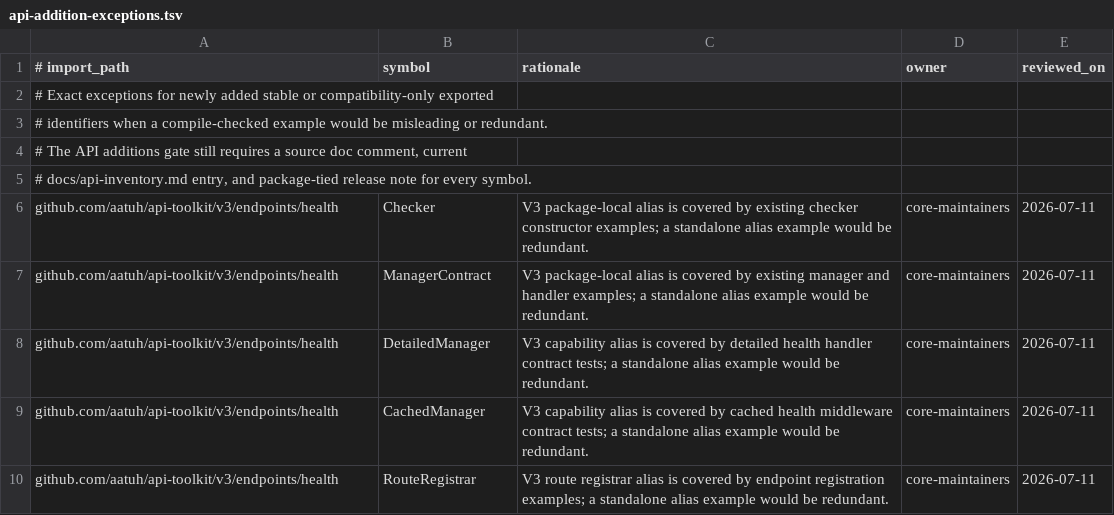
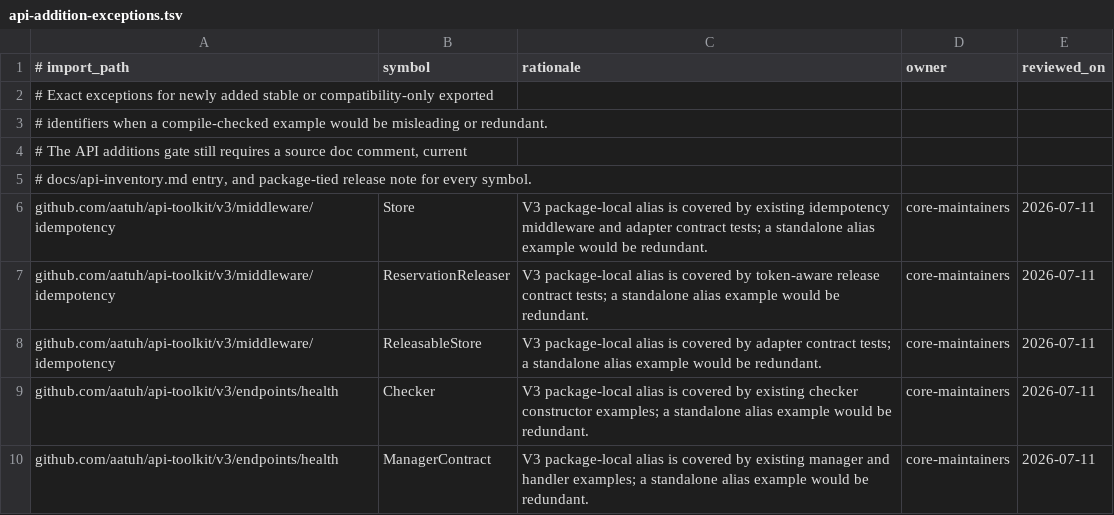
Before and after one commit to aatuh/api-toolkit, a TSV file: docs/api-addition-exceptions.tsv, drawn as a sheet; only a part is shown; the shorter side is filled out with more unchanged rows; the diff names each change by its address in the sheet, - before the commit and + after, or states it on an @@ line.

Commit message:
feat: localize idempotency store contracts

```diff
--- a/docs/api-addition-exceptions.tsv
+++ b/docs/api-addition-exceptions.tsv
+row 6: github.com/aatuh/api-toolkit/v3/middleware/idempotency | Store | V3 package-local alias is covered by existing idempotency middleware and adapter contract tests; a standalone alias example would be redundant. | core-maintainers | 2026-07-11
+row 7: github.com/aatuh/api-toolkit/v3/middleware/idempotency | ReservationReleaser | V3 package-local alias is covered by token-aware release contract tests; a standalone alias example would be redundant. | core-maintainers | 2026-07-11
+row 8: github.com/aatuh/api-toolkit/v3/middleware/idempotency | ReleasableStore | V3 package-local alias is covered by adapter contract tests; a standalone alias example would be redundant. | core-maintainers | 2026-07-11
```
Also changed, not shown: 11 other files.
